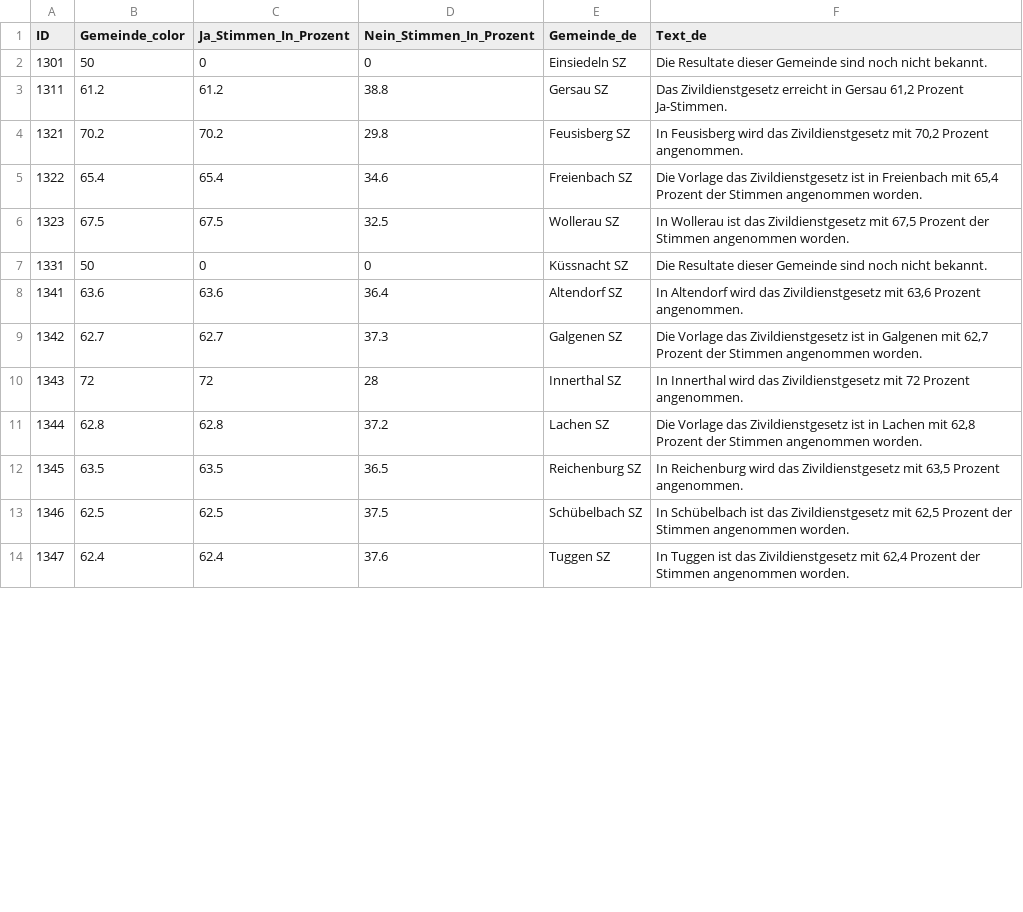
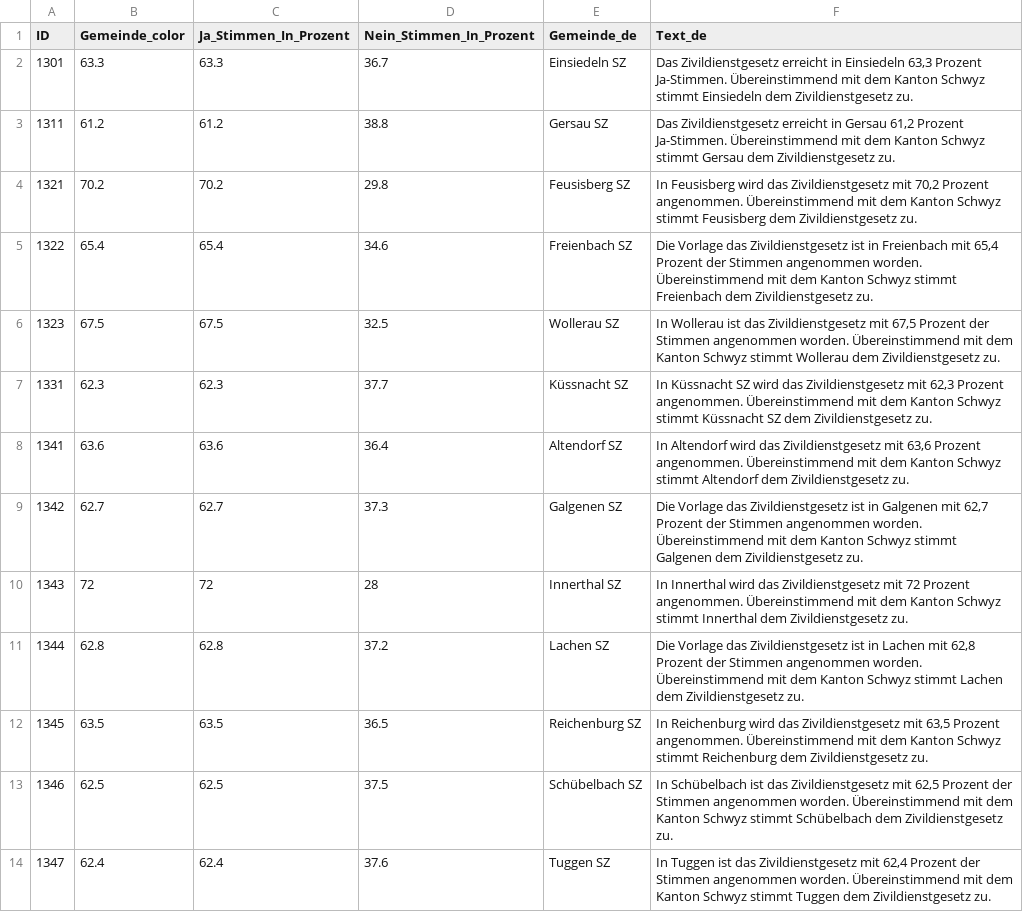
Before and after one commit to awp-finanznachrichten/lena_juni2026, a CSV file: Output_Cantons/SZ_CH_Zivildienst_dw_de.csv, drawn as a sheet; only a part is shown; the diff covers the shown part only.

```diff
--- a/Output_Cantons/SZ_CH_Zivildienst_dw_de.csv
+++ b/Output_Cantons/SZ_CH_Zivildienst_dw_de.csv
@@ -1,14 +1,14 @@
 "ID","Gemeinde_color","Ja_Stimmen_In_Prozent","Nein_Stimmen_In_Prozent","Gemeinde_de","Text_de"
-1301,50,0,0,"Einsiedeln SZ","Die Resultate dieser Gemeinde sind noch nicht bekannt."
-1311,61.2,61.2,38.8,"Gersau SZ","Das Zivildienstgesetz erreicht in Gersau 61,2 Prozent Ja-Stimmen."
-1321,70.2,70.2,29.8,"Feusisberg SZ","In Feusisberg wird das Zivildienstgesetz mit 70,2 Prozent angenommen."
-1322,65.4,65.4,34.6,"Freienbach SZ","Die Vorlage das Zivildienstgesetz ist in Freienbach mit 65,4 Prozent der Stimmen angenommen worden."
-1323,67.5,67.5,32.5,"Wollerau SZ","In Wollerau ist das Zivildienstgesetz mit 67,5 Prozent der Stimmen angenommen worden."
-1331,50,0,0,"Küssnacht SZ","Die Resultate dieser Gemeinde sind noch nicht bekannt."
-1341,63.6,63.6,36.4,"Altendorf SZ","In Altendorf wird das Zivildienstgesetz mit 63,6 Prozent angenommen."
-1342,62.7,62.7,37.3,"Galgenen SZ","Die Vorlage das Zivildienstgesetz ist in Galgenen mit 62,7 Prozent der Stimmen angenommen worden."
-1343,72,72,28,"Innerthal SZ","In Innerthal wird das Zivildienstgesetz mit 72 Prozent angenommen."
-1344,62.8,62.8,37.2,"Lachen SZ","Die Vorlage das Zivildienstgesetz ist in Lachen mit 62,8 Prozent der Stimmen angenommen worden."
-1345,63.5,63.5,36.5,"Reichenburg SZ","In Reichenburg wird das Zivildienstgesetz mit 63,5 Prozent angenommen."
-1346,62.5,62.5,37.5,"Schübelbach SZ","In Schübelbach ist das Zivildienstgesetz mit 62,5 Prozent der Stimmen angenommen worden."
-1347,62.4,62.4,37.6,"Tuggen SZ","In Tuggen ist das Zivildienstgesetz mit 62,4 Prozent der Stimmen angenommen worden."
+1301,63.3,63.3,36.7,"Einsiedeln SZ","Das Zivildienstgesetz erreicht in Einsiedeln 63,3 Prozent Ja-Stimmen. Übereinstimmend mit dem Kanton Schwyz stimmt Einsiedeln dem Zivildienstgesetz zu."
+1311,61.2,61.2,38.8,"Gersau SZ","Das Zivildienstgesetz erreicht in Gersau 61,2 Prozent Ja-Stimmen. Übereinstimmend mit dem Kanton Schwyz stimmt Gersau dem Zivildienstgesetz zu."
+1321,70.2,70.2,29.8,"Feusisberg SZ","In Feusisberg wird das Zivildienstgesetz mit 70,2 Prozent angenommen. Übereinstimmend mit dem Kanton Schwyz stimmt Feusisberg dem Zivildienstgesetz zu."
+1322,65.4,65.4,34.6,"Freienbach SZ","Die Vorlage das Zivildienstgesetz ist in Freienbach mit 65,4 Prozent der Stimmen angenommen worden. Übereinstimmend mit dem Kanton Schwyz stimmt Freienbach dem Zivildienstgesetz zu."
+1323,67.5,67.5,32.5,"Wollerau SZ","In Wollerau ist das Zivildienstgesetz mit 67,5 Prozent der Stimmen angenommen worden. Übereinstimmend mit dem Kanton Schwyz stimmt Wollerau dem Zivildienstgesetz zu."
+1331,62.3,62.3,37.7,"Küssnacht SZ","In Küssnacht SZ wird das Zivildienstgesetz mit 62,3 Prozent angenommen. Übereinstimmend mit dem Kanton Schwyz stimmt Küssnacht SZ dem Zivildienstgesetz zu."
+1341,63.6,63.6,36.4,"Altendorf SZ","In Altendorf wird das Zivildienstgesetz mit 63,6 Prozent angenommen. Übereinstimmend mit dem Kanton Schwyz stimmt Altendorf dem Zivildienstgesetz zu."
+1342,62.7,62.7,37.3,"Galgenen SZ","Die Vorlage das Zivildienstgesetz ist in Galgenen mit 62,7 Prozent der Stimmen angenommen worden. Übereinstimmend mit dem Kanton Schwyz stimmt Galgenen dem Zivildienstgesetz zu."
+1343,72,72,28,"Innerthal SZ","In Innerthal wird das Zivildienstgesetz mit 72 Prozent angenommen. Übereinstimmend mit dem Kanton Schwyz stimmt Innerthal dem Zivildienstgesetz zu."
+1344,62.8,62.8,37.2,"Lachen SZ","Die Vorlage das Zivildienstgesetz ist in Lachen mit 62,8 Prozent der Stimmen angenommen worden. Übereinstimmend mit dem Kanton Schwyz stimmt Lachen dem Zivildienstgesetz zu."
+1345,63.5,63.5,36.5,"Reichenburg SZ","In Reichenburg wird das Zivildienstgesetz mit 63,5 Prozent angenommen. Übereinstimmend mit dem Kanton Schwyz stimmt Reichenburg dem Zivildienstgesetz zu."
+1346,62.5,62.5,37.5,"Schübelbach SZ","In Schübelbach ist das Zivildienstgesetz mit 62,5 Prozent der Stimmen angenommen worden. Übereinstimmend mit dem Kanton Schwyz stimmt Schübelbach dem Zivildienstgesetz zu."
+1347,62.4,62.4,37.6,"Tuggen SZ","In Tuggen ist das Zivildienstgesetz mit 62,4 Prozent der Stimmen angenommen worden. Übereinstimmend mit dem Kanton Schwyz stimmt Tuggen dem Zivildienstgesetz zu."
```
Also changed, not shown: 20 edited cells elsewhere in this file, Output_Cantons/SZ_CH_Zuwanderung_dw_de.csv, Output_Cantons/ZH_CH_Zuwanderung_dw_de.csv, 16 other files.
